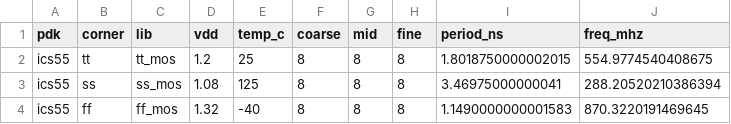
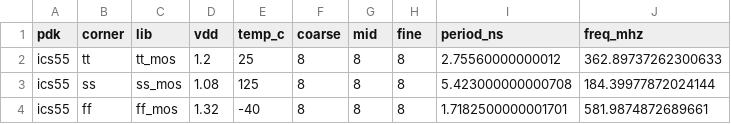
Before and after one commit to luyanaa/adpll_gen, a CSV file: flow/characterization/pex_ics55/dco_pvt.csv, drawn as a sheet.

```diff
--- a/flow/characterization/pex_ics55/dco_pvt.csv
+++ b/flow/characterization/pex_ics55/dco_pvt.csv
@@ -1,4 +1,4 @@
 pdk,corner,lib,vdd,temp_c,coarse,mid,fine,period_ns,freq_mhz
-ics55,tt,tt_mos,1.2,25,8,8,8,1.8018750000002015,554.9774540408675
-ics55,ss,ss_mos,1.08,125,8,8,8,3.46975000000041,288.20520210386394
-ics55,ff,ff_mos,1.32,-40,8,8,8,1.1490000000001583,870.3220191469645
+ics55,tt,tt_mos,1.2,25,8,8,8,2.75560000000012,362.89737262300633
+ics55,ss,ss_mos,1.08,125,8,8,8,5.423000000000708,184.39977872024144
+ics55,ff,ff_mos,1.32,-40,8,8,8,1.7182500000001701,581.9874872689661
```
Also changed, not shown: flow/characterization/ihp_l3_dense/dco_tuning_l3.csv, flow/characterization/pex_ics55/dco_pex_results.csv, 14 other files.
